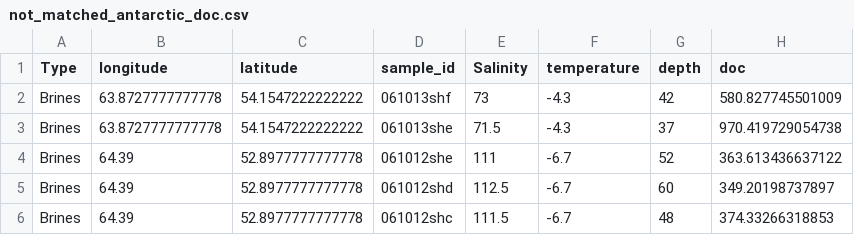
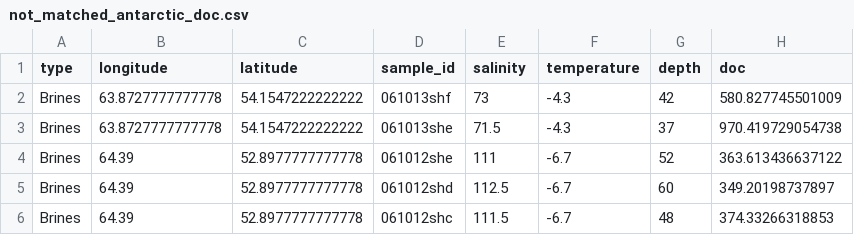
Before and after one commit to PMassicotte/cdoc, a CSV file: tmp/not_matched_antarctic_doc.csv, drawn as a sheet; only a part is shown.

```diff
--- a/tmp/not_matched_antarctic_doc.csv
+++ b/tmp/not_matched_antarctic_doc.csv
@@ -1,2 +1,2 @@
-Type,longitude,latitude,sample_id,Salinity,temperature,depth,doc
+type,longitude,latitude,sample_id,salinity,temperature,depth,doc
 Brines,63.8727777777778,54.1547222222222,061013shf,73,-4.3,42,580.827745501009
```
Also changed, not shown: tmp/not_matched_asmala2014_doc.csv, 6 other files.
